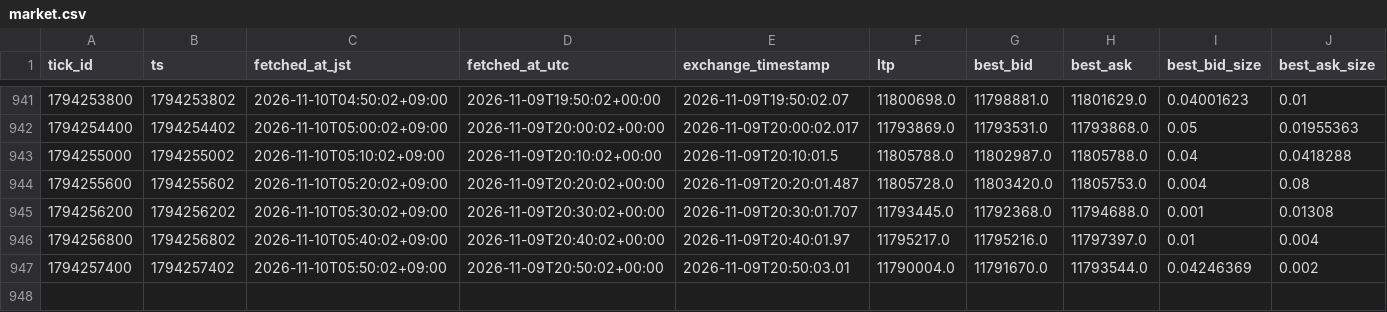
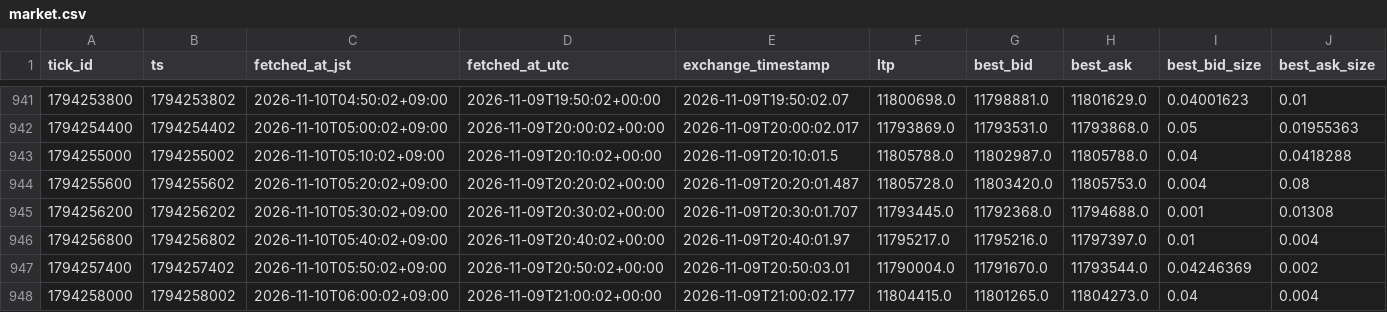
Before and after one commit to lily46/btc-paper-sim, a CSV file: state_fx/market.csv, drawn as a sheet; only a part is shown, gaps mark what is left out; rows hold the shown columns only; the diff names each change by its address in the sheet, - before the commit and + after, or states it on an @@ line.

Commit message:
[fx] tick 1794258000 (2026-11-10T06:00:02+09:00) trades=0

```diff
--- a/state_fx/market.csv
+++ b/state_fx/market.csv
+row 948: 1794258000 | 1794258002 | 2026-11-10T06:00:02+09:00 | 2026-11-09T21:00:02+00:00 | 2026-11-09T21:00:02.177 | 11804415.0 | 11801265.0 | 11804273.0 | 0.04 | 0.004
```
Also changed, not shown: 3 other files.
